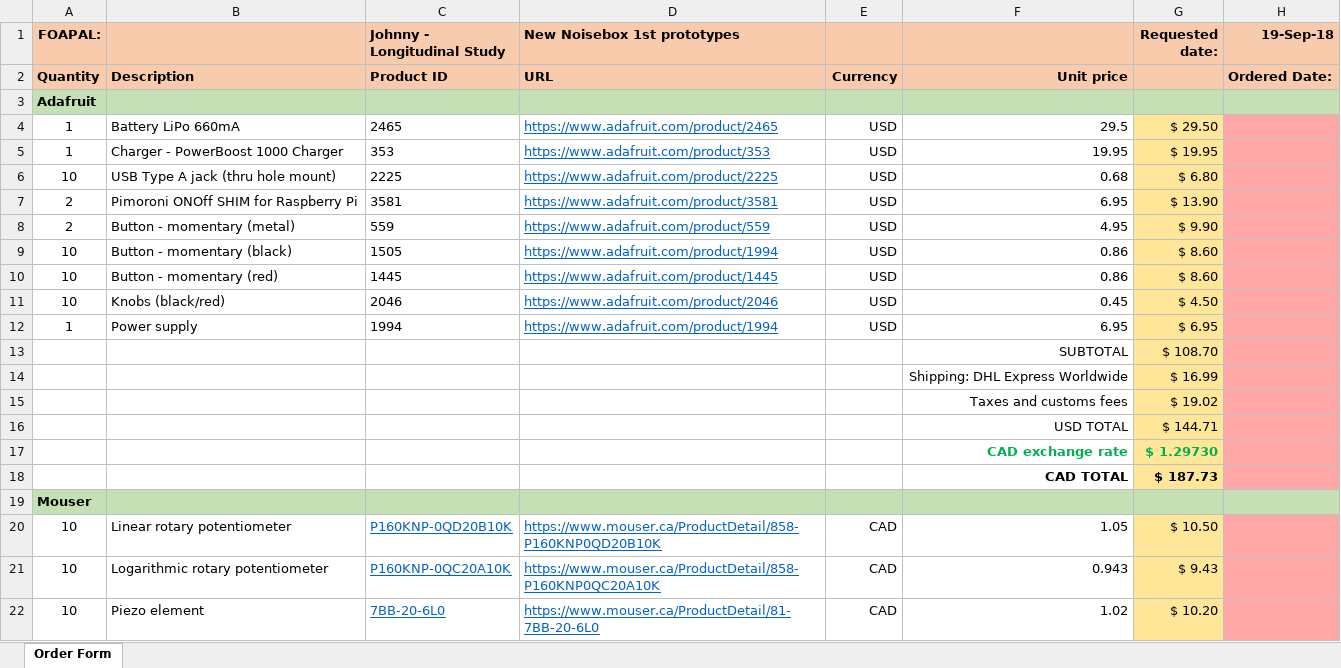
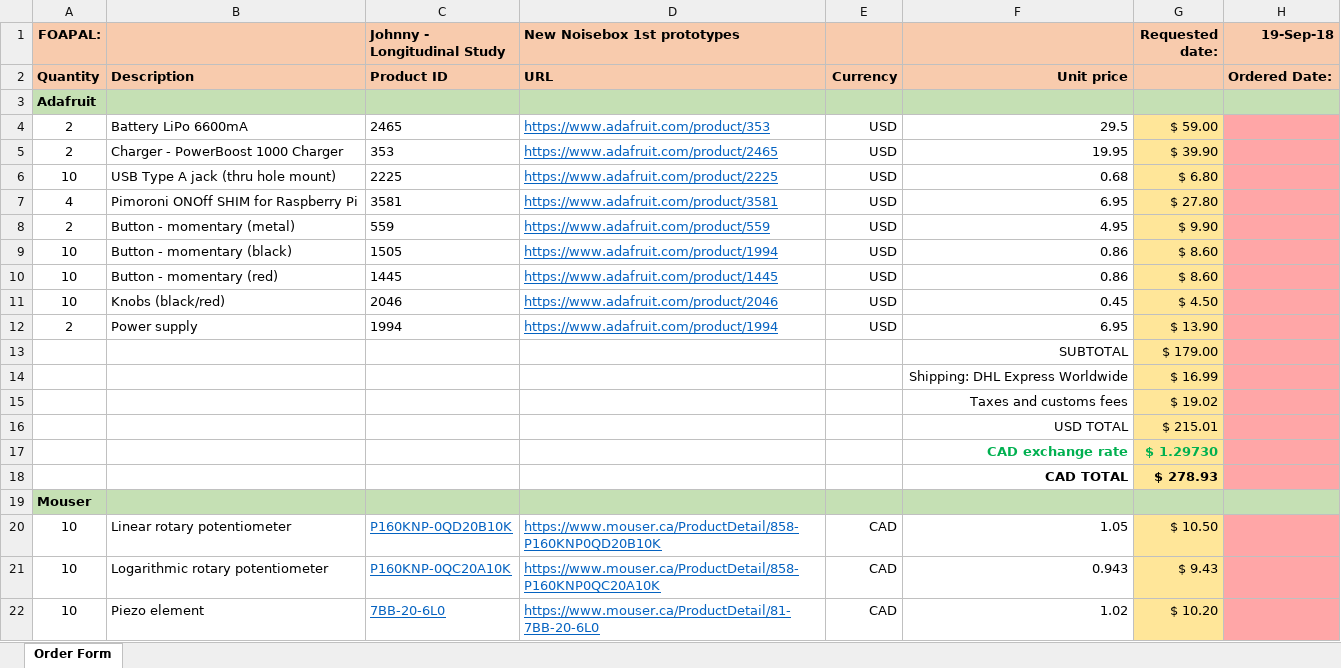
Before and after one commit to johnnyvenom/noisbox2018, an Excel workbook: BOM - orders/Order-2018-09-19/noisebox-order-20180919.xlsx, sheet Order Form, drawn as a sheet; only a part is shown; values as stored, in another font and other column widths than the file's, no borders; the diff covers the shown part only; the diff names each change by its address in the sheet, - before the commit and + after, or states it on an @@ line.

```diff
--- a/BOM - orders/Order-2018-09-19/noisebox-order-20180919.xlsx (sheet Order Form)
+++ b/BOM - orders/Order-2018-09-19/noisebox-order-20180919.xlsx (sheet Order Form)
-A4:A5 (FOAPAL:): 1
+A4:A5 (FOAPAL:): 2
-B4: Battery LiPo 660mA
+B4: Battery LiPo 6600mA
-D4 (New Noisebox 1st prototypes): https://www.adafruit.com/product/2465
+D4 (New Noisebox 1st prototypes): https://www.adafruit.com/product/353
-G4 (Requested date:): $ 29.50
+G4 (Requested date:): $ 59.00
-D5 (New Noisebox 1st prototypes): https://www.adafruit.com/product/353
+D5 (New Noisebox 1st prototypes): https://www.adafruit.com/product/2465
-G5 (Requested date:): $ 19.95
+G5 (Requested date:): $ 39.90
-A7 (FOAPAL:): 2
+A7 (FOAPAL:): 4
-G7 (Requested date:): $ 13.90
+G7 (Requested date:): $ 27.80
-A12 (FOAPAL:): 1
+A12 (FOAPAL:): 2
-G12 (Requested date:): $ 6.95
+G12 (Requested date:): $ 13.90
-G13 (Requested date:): $ 108.70
+G13 (Requested date:): $ 179.00
-G16 (Requested date:): $ 144.71
+G16 (Requested date:): $ 215.01
-G18 (Requested date:): $ 187.73
+G18 (Requested date:): $ 278.93
```
Also changed, not shown: 7 edited cells elsewhere in this sheet, iPad/controlvars.xlsx, 3 other files.
